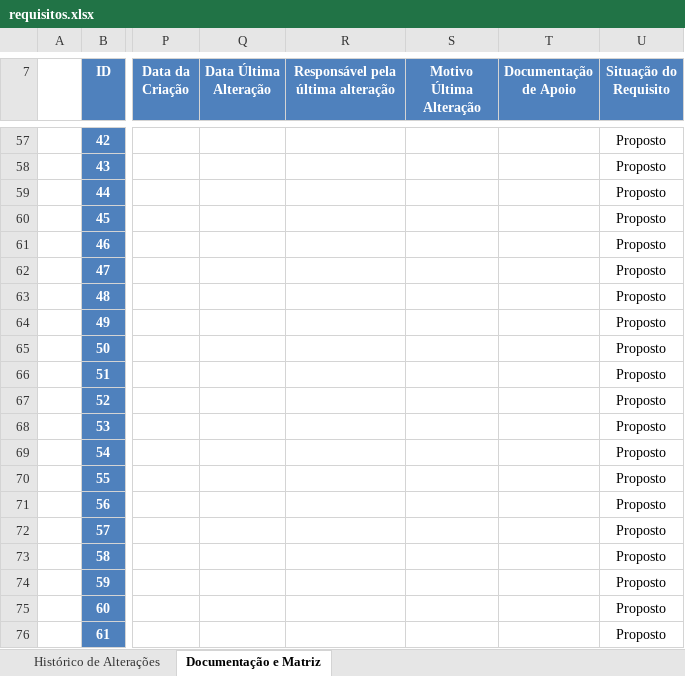
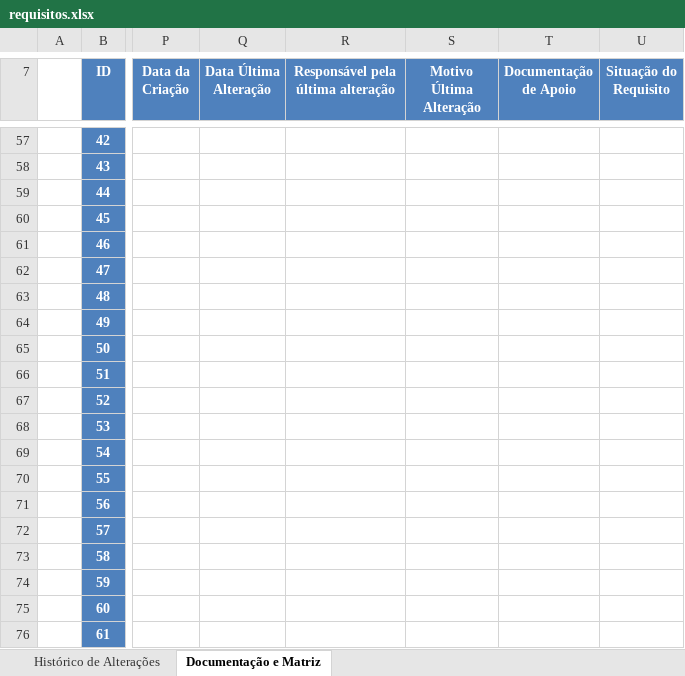
Before and after one commit to BandTec/monitor.me, an Excel workbook: Documentação/Sprint1/requisitos.xlsx, sheet Documentação e Matriz, drawn as a sheet; only a part is shown, gaps mark what is left out; values as stored, in another font and other column widths than the file's, no borders; charts and pictures and table styles not drawn; the diff covers the shown part only; the diff names each change by its address in the sheet, - before the commit and + after, or states it on an @@ line.

Commit message:
Alteração na planilha de requisitos

```diff
--- a/Documentação/Sprint1/requisitos.xlsx (sheet Documentação e Matriz)
+++ b/Documentação/Sprint1/requisitos.xlsx (sheet Documentação e Matriz)
-U57:U76 (Situação do Requisito): Proposto
+U57:U76 (Situação do Requisito): (empty)
```
Also changed, not shown: 1 added row, 1 removed row and 113 edited cells elsewhere in this sheet, charts or pictures.
